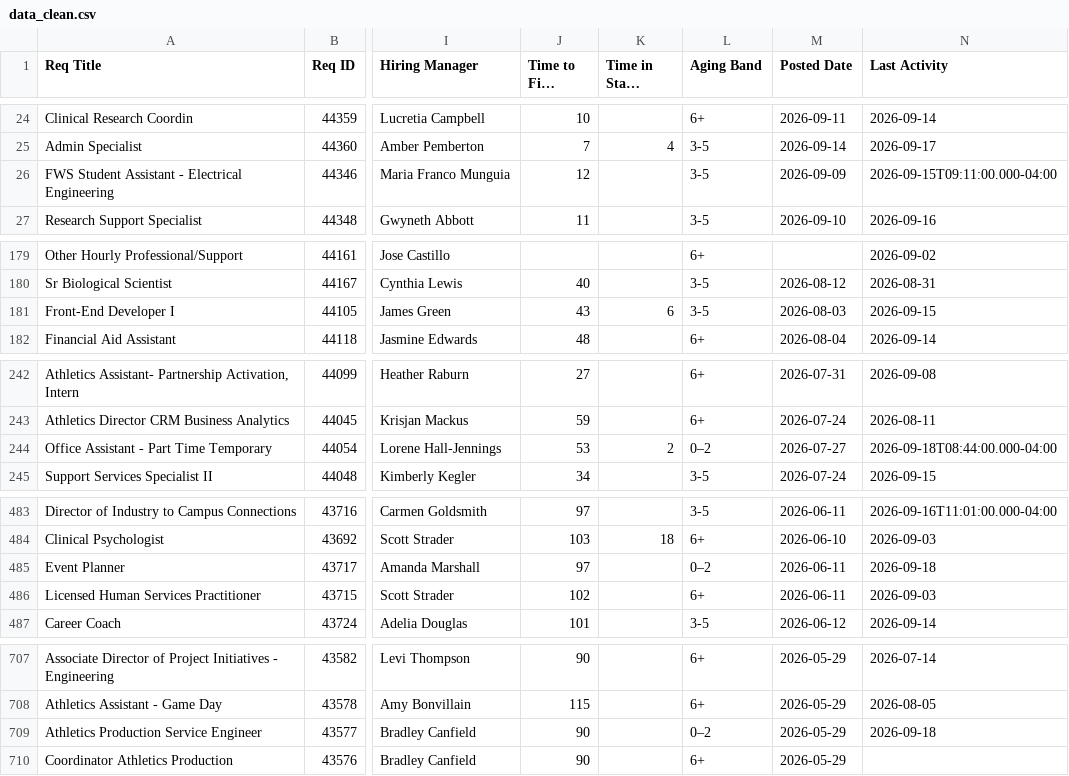
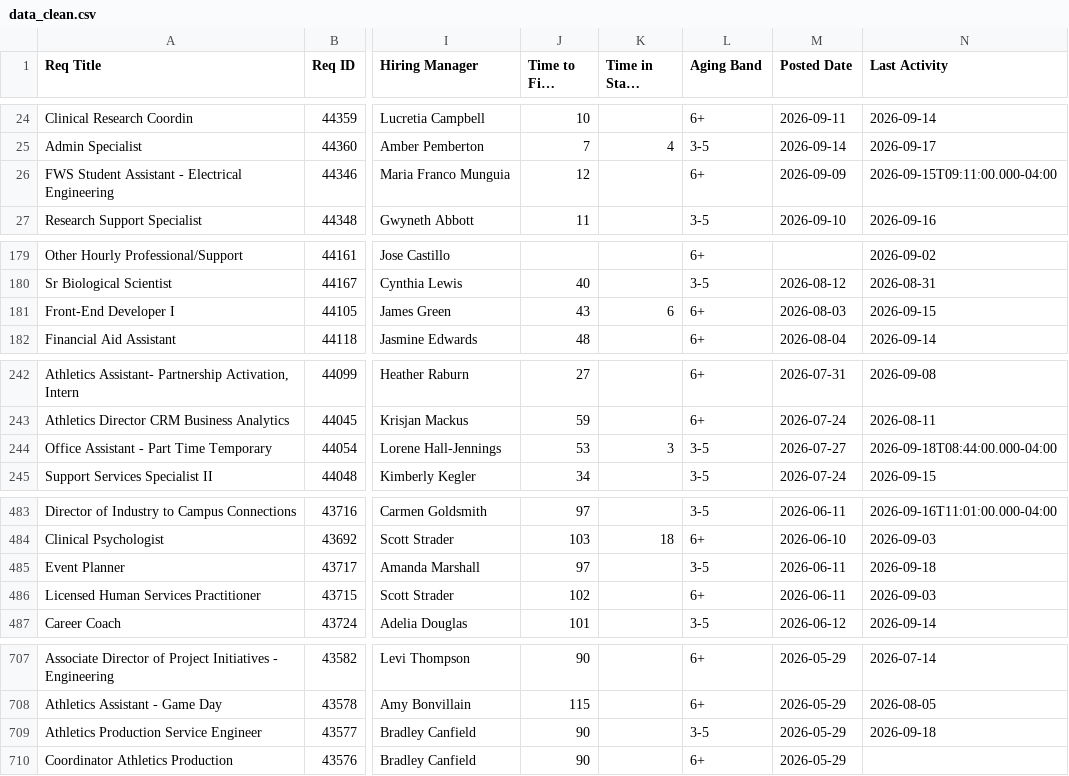
Before and after one commit to gabelopez-dev/usf-dashboard, a CSV file: data_clean.csv, drawn as a sheet; only a part is shown, gaps mark what is left out; long unchanged cells end in …; the diff names each change by its address in the sheet, - before the commit and + after, or states it on an @@ line.

Commit message:
Auto-update data_clean.csv from Notion

```diff
--- a/data_clean.csv
+++ b/data_clean.csv
-L26 (Aging Band): 3-5
+L26 (Aging Band): 6+
-L181 (Aging Band): 3-5
+L181 (Aging Band): 6+
-K244 (Time in Stage (Days)): 2
+K244 (Time in Stage (Days)): 3
-L244 (Aging Band): 0–2
+L244 (Aging Band): 3-5
-L485 (Aging Band): 0–2
+L485 (Aging Band): 3-5
-L709 (Aging Band): 0–2
+L709 (Aging Band): 3-5
```
